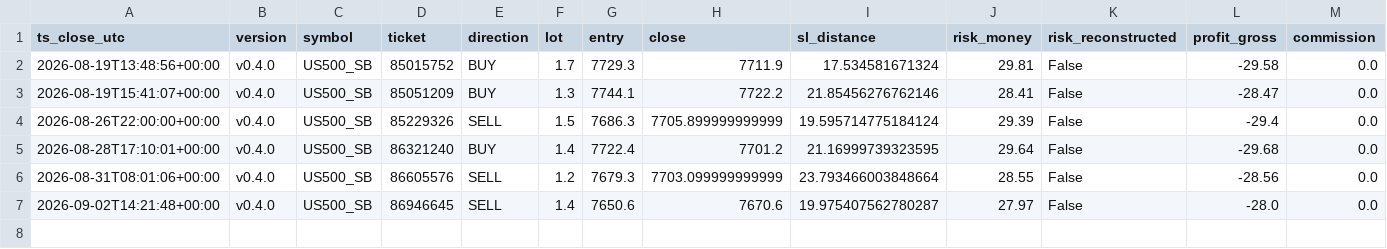
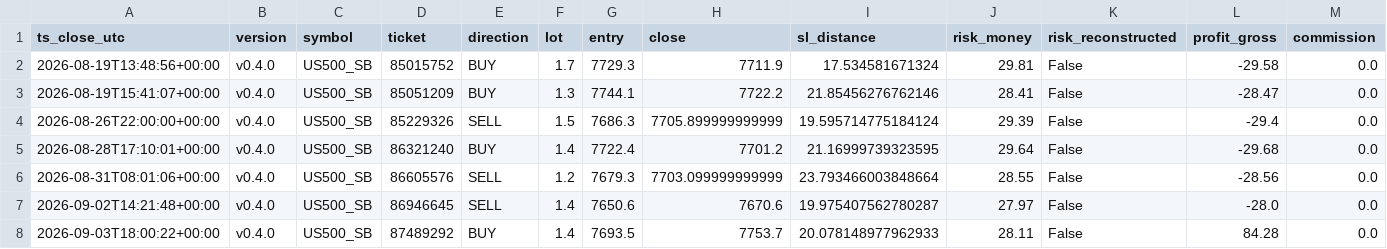
Before and after one commit to jorgenofuentes/tb-logs, a CSV file: trades_closed_US500_SB_v0.4.0.csv, drawn as a sheet; only a part is shown; rows hold the shown columns only; the diff names each change by its address in the sheet, - before the commit and + after, or states it on an @@ line.

```diff
--- a/trades_closed_US500_SB_v0.4.0.csv
+++ b/trades_closed_US500_SB_v0.4.0.csv
+row 8: 2026-09-03T18:00:22+00:00 | v0.4.0 | US500_SB | 87489292 | BUY | 1.4 | 7693.5 | 7753.7 | 20.078148977962933 | 28.11 | False | 84.28 | 0.0
```
Also changed, not shown: 4 other files.
